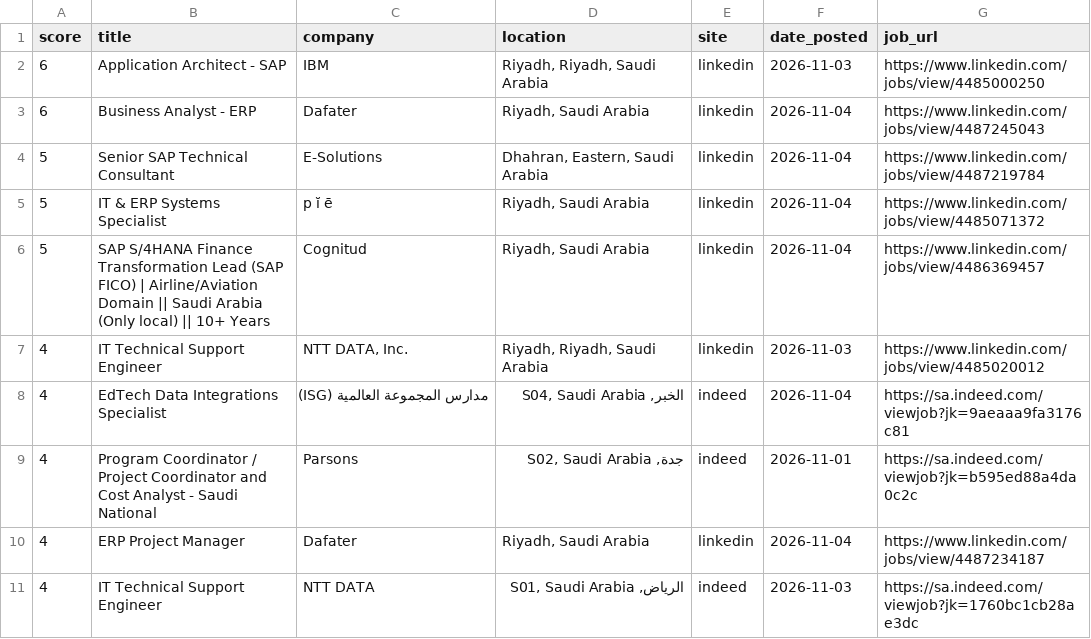
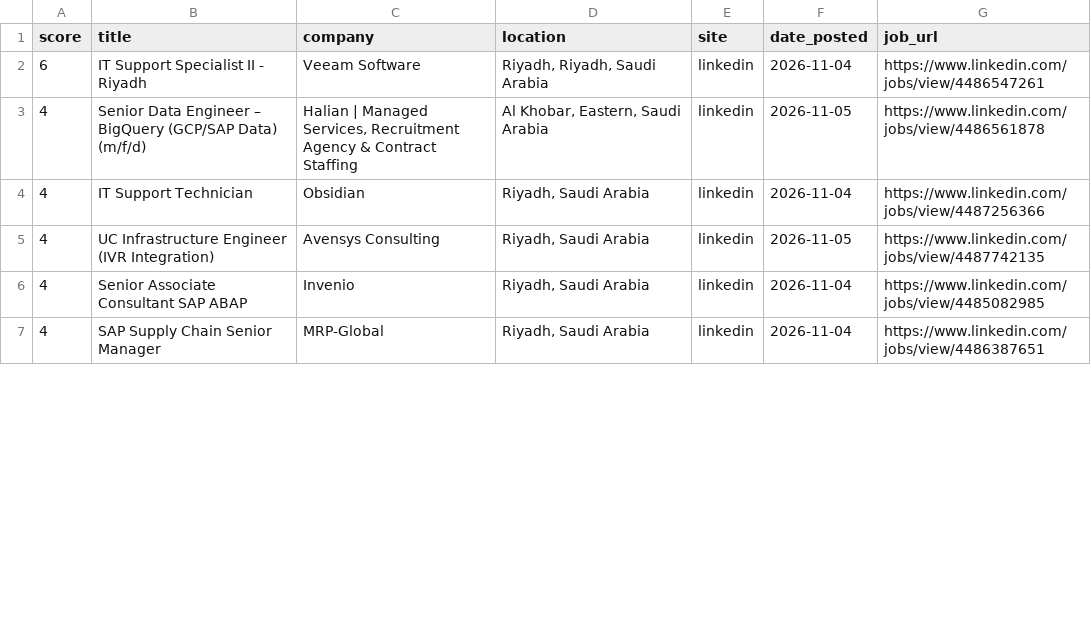
Before and after one commit to anasadil33/jobtracker, a CSV file: jobs_latest.csv, drawn as a sheet; only a part is shown; the diff covers the shown part only.

```diff
--- a/jobs_latest.csv
+++ b/jobs_latest.csv
@@ -1,11 +1,7 @@
 score,title,company,location,site,date_posted,job_url
-6,Application Architect - SAP,IBM,"Riyadh, Riyadh, Saudi Arabia",linkedin,2026-11-03,https://www.linkedin.com/jobs/view/4485000250
-6,Business Analyst - ERP,Dafater,"Riyadh, Saudi Arabia",linkedin,2026-11-04,https://www.linkedin.com/jobs/view/4487245043
-5,Senior SAP Technical Consultant,E-Solutions,"Dhahran, Eastern, Saudi Arabia",linkedin,2026-11-04,https://www.linkedin.com/jobs/view/4487219784
-5,IT & ERP Systems Specialist,p ĭ ē,"Riyadh, Saudi Arabia",linkedin,2026-11-04,https://www.linkedin.com/jobs/view/4485071372
-5,SAP S/4HANA Finance Transformation Lead (SAP FICO) | Airline/Aviation Domain || Saudi Arabia (Only local) || 10+ Years,Cognitud,"Riyadh, Saudi Arabia",linkedin,2026-11-04,https://www.linkedin.com/jobs/view/4486369457
-4,IT Technical Support Engineer,"NTT DATA, Inc.","Riyadh, Riyadh, Saudi Arabia",linkedin,2026-11-03,https://www.linkedin.com/jobs/view/4485020012
-4,EdTech Data Integrations Specialist,مدارس المجموعة العالمية (ISG),"الخبر, S04, Saudi Arabia",indeed,2026-11-04,https://sa.indeed.com/viewjob?jk=9aeaaa9fa3176c81
-4,Program Coordinator / Project Coordinator and Cost Analyst - Saudi National,Parsons,"جدة, S02, Saudi Arabia",indeed,2026-11-01,https://sa.indeed.com/viewjob?jk=b595ed88a4da0c2c
-4,ERP Project Manager,Dafater,"Riyadh, Saudi Arabia",linkedin,2026-11-04,https://www.linkedin.com/jobs/view/4487234187
-4,IT Technical Support Engineer,NTT DATA,"الرياض, S01, Saudi Arabia",indeed,2026-11-03,https://sa.indeed.com/viewjob?jk=1760bc1cb28ae3dc
+6,IT Support Specialist II - Riyadh,Veeam Software,"Riyadh, Riyadh, Saudi Arabia",linkedin,2026-11-04,https://www.linkedin.com/jobs/view/4486547261
+4,Senior Data Engineer – BigQuery (GCP/SAP Data) (m/f/d),"Halian | Managed Services, Recruitment Agency & Contract Staffing","Al Khobar, Eastern, Saudi Arabia",linkedin,2026-11-05,https://www.linkedin.com/jobs/view/4486561878
+4,IT Support Technician,Obsidian,"Riyadh, Saudi Arabia",linkedin,2026-11-04,https://www.linkedin.com/jobs/view/4487256366
+4,UC Infrastructure Engineer (IVR Integration),Avensys Consulting,"Riyadh, Saudi Arabia",linkedin,2026-11-05,https://www.linkedin.com/jobs/view/4487742135
+4,Senior Associate Consultant SAP ABAP,Invenio,"Riyadh, Saudi Arabia",linkedin,2026-11-04,https://www.linkedin.com/jobs/view/4485082985
+4,SAP Supply Chain Senior Manager,MRP-Global,"Riyadh, Saudi Arabia",linkedin,2026-11-04,https://www.linkedin.com/jobs/view/4486387651
```
Also changed, not shown: 3 removed rows and 19 edited cells elsewhere in this file, seen.csv.
